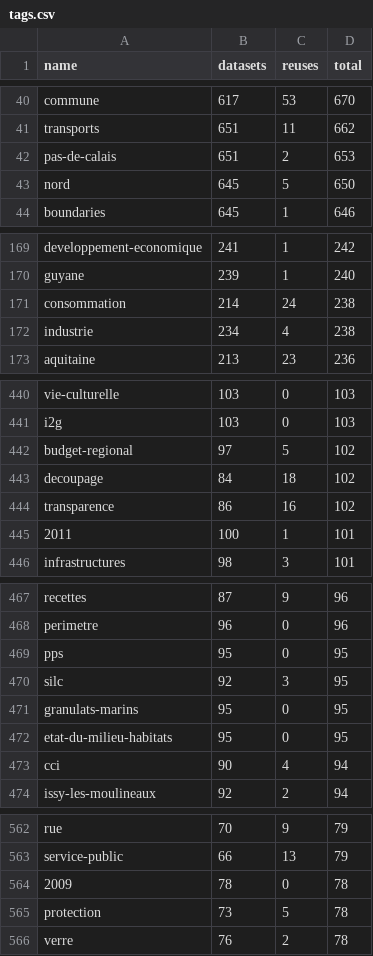
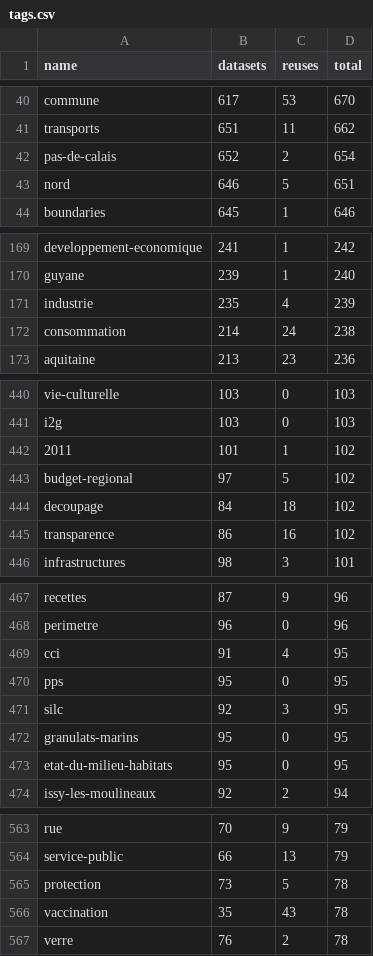
Before and after one commit to taniki/flat.dgfr, a CSV file: tags.csv, drawn as a sheet; only a part is shown, gaps mark what is left out; the diff covers the shown part only.

Commit message:
Flat: latest data (2021-08-16T00:30:46.341Z) {   "date": "2021-08-16T00:30:46.341Z",   "files": [     {       "name": "datasets.csv",       "deltaBytes": 62236048,       "source": "https://www.data.gouv.fr/fr/datasets/r/f868cca6-8da1-4369-a78d-47463f19a9a3"     },     {       "name": "organizations.csv",       "deltaBytes": 26,       "source": "https://www.data.gouv.fr/fr/datasets/r/b7bbfedc-2448-4135-a6c7-104548d396e7"     },     {       "name": "reuses.csv",       "deltaBytes": 1550,       "source": "https://www.data.gouv.fr/fr/datasets/r/970aafa0-3778-4d8b-b9d1-de937525e379"     },     {       "name": "tags.csv",       "deltaBytes": 1,       "source": "https://www.data.gouv.fr/fr/datasets/r/1ac234c7-1da4-49cf-a122-646b21d64b43"     }   ] }

```diff
--- a/tags.csv
+++ b/tags.csv
@@ -41,4 +41,4 @@
 "transports";651;11;662
-"pas-de-calais";651;2;653
-"nord";645;5;650
+"pas-de-calais";652;2;654
+"nord";646;5;651
 "boundaries";645;1;646
@@ -170,4 +170,4 @@
 "guyane";239;1;240
+"industrie";235;4;239
 "consommation";214;24;238
-"industrie";234;4;238
 "aquitaine";213;23;236
@@ -441,2 +441,3 @@
 "i2g";103;0;103
+"2011";101;1;102
 "budget-regional";97;5;102
@@ -444,3 +445,2 @@
 "transparence";86;16;102
-"2011";100;1;101
 "infrastructures";98;3;101
@@ -468,2 +468,3 @@
 "perimetre";96;0;96
+"cci";91;4;95
 "pps";95;0;95
@@ -472,3 +473,2 @@
 "etat-du-milieu-habitats";95;0;95
-"cci";90;4;94
 "issy-les-moulineaux";92;2;94
@@ -563,4 +564,4 @@
 "service-public";66;13;79
-"2009";78;0;78
 "protection";73;5;78
+"vaccination";35;43;78
 "verre";76;2;78
```
Also changed, not shown: 18 added rows, 18 removed rows and 16 edited cells elsewhere in this file, 2 other files.
